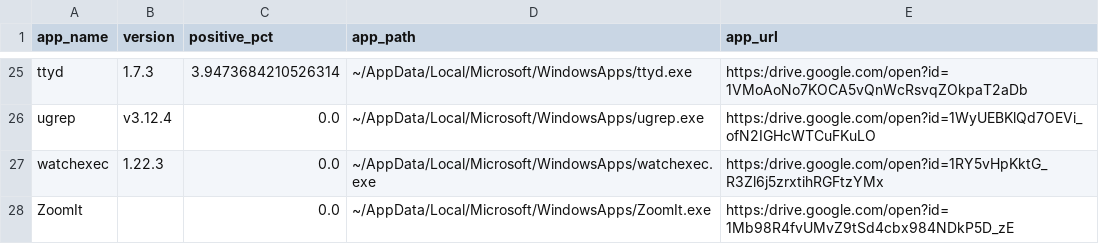
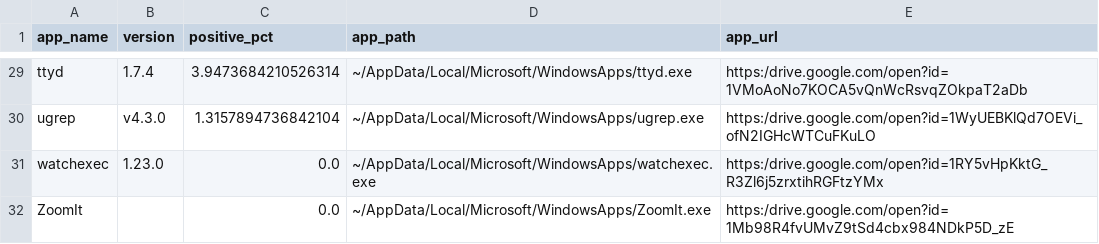
Before and after one commit to thisismygitrepo/machineconfig, a CSV file: src/machineconfig/profile/records/windows/apps_summary_report.csv, drawn as a sheet; only a part is shown, gaps mark what is left out; addresses are those after the commit; the diff covers the shown part only; the diff names each change by its address in the sheet, - before the commit and + after, or states it on an @@ line.

```diff
--- a/src/machineconfig/profile/records/windows/apps_summary_report.csv
+++ b/src/machineconfig/profile/records/windows/apps_summary_report.csv
-B29 (version): 1.7.3
+B29 (version): 1.7.4
-B30 (version): v3.12.4
+B30 (version): v4.3.0
-C30 (positive_pct): 0.0
+C30 (positive_pct): 1.3157894736842104
-B31 (version): 1.22.3
+B31 (version): 1.23.0
```
Also changed, not shown: 4 added rows and 25 edited cells elsewhere in this file, 1 other file.
